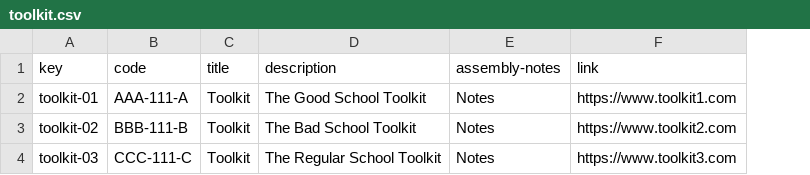
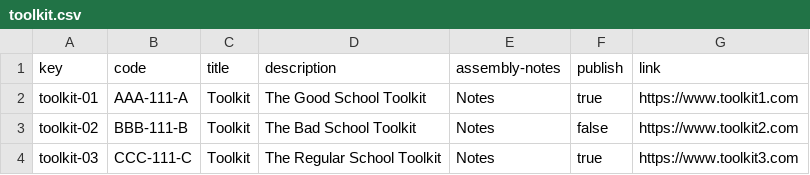
Before and after one commit to danmarsua1/Acme-One, a CSV file: src/main/webapp/WEB-INF/resources/sample-data/toolkit.csv, drawn as a sheet; the diff names each change by its address in the sheet, - before the commit and + after, or states it on an @@ line.

```diff
--- a/src/main/webapp/WEB-INF/resources/sample-data/toolkit.csv
+++ b/src/main/webapp/WEB-INF/resources/sample-data/toolkit.csv
+column F (publish), rows 2-4: true | false | true
```
Also changed, not shown: 16 other files.
